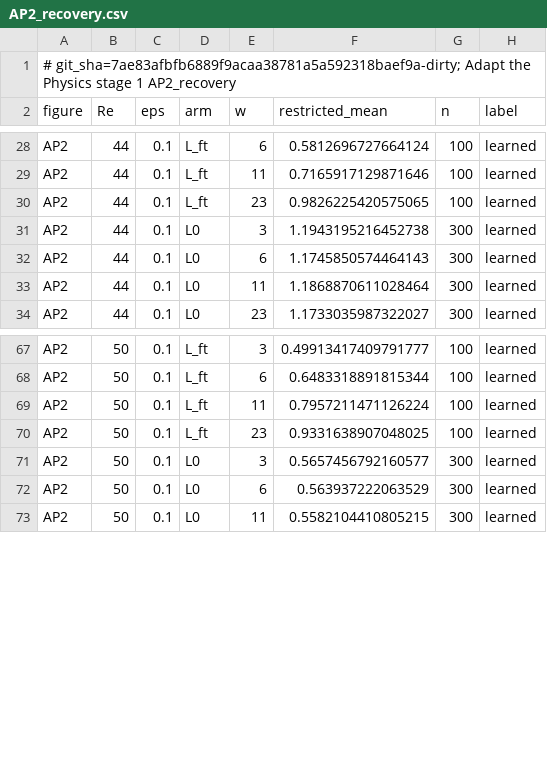
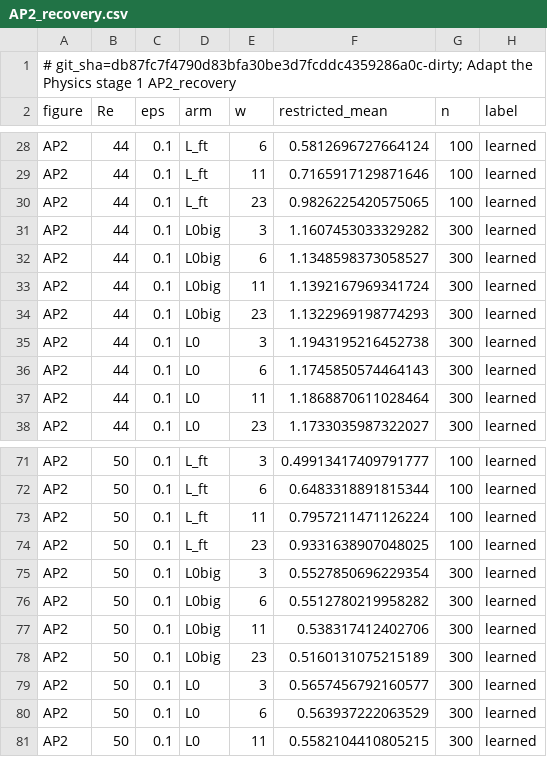
Before and after one commit to nivatechnologies/horizons-paper, a CSV file: adapt_physics/figures/AP2_recovery.csv, drawn as a sheet; only a part is shown, gaps mark what is left out.

```diff
--- a/adapt_physics/figures/AP2_recovery.csv
+++ b/adapt_physics/figures/AP2_recovery.csv
@@ -1,2 +1,2 @@
-# git_sha=7ae83afbfb6889f9acaa38781a5a592318baef9a-dirty; Adapt the Physics stage 1 AP2_recovery
+# git_sha=db87fc7f4790d83bfa30be3d7fcddc4359286a0c-dirty; Adapt the Physics stage 1 AP2_recovery
 figure,Re,eps,arm,w,restricted_mean,n,label
@@ -30,2 +30,6 @@ AP2,44,0.1,L_ft,11,0.7165917129871646,100,learned
 AP2,44,0.1,L_ft,23,0.9826225420575065,100,learned
+AP2,44,0.1,L0big,3,1.1607453033329282,300,learned
+AP2,44,0.1,L0big,6,1.1348598373058527,300,learned
+AP2,44,0.1,L0big,11,1.1392167969341724,300,learned
+AP2,44,0.1,L0big,23,1.1322969198774293,300,learned
 AP2,44,0.1,L0,3,1.1943195216452738,300,learned
@@ -70,2 +74,6 @@ AP2,50,0.1,L_ft,11,0.7957211471126224,100,learned
 AP2,50,0.1,L_ft,23,0.9331638907048025,100,learned
+AP2,50,0.1,L0big,3,0.5527850696229354,300,learned
+AP2,50,0.1,L0big,6,0.5512780219958282,300,learned
+AP2,50,0.1,L0big,11,0.538317412402706,300,learned
+AP2,50,0.1,L0big,23,0.5160131075215189,300,learned
 AP2,50,0.1,L0,3,0.5657456792160577,300,learned
```
Also changed, not shown: adapt_physics/figures/AP1_drift.csv, adapt_physics/results/ap_cost.csv, 37 other files.
